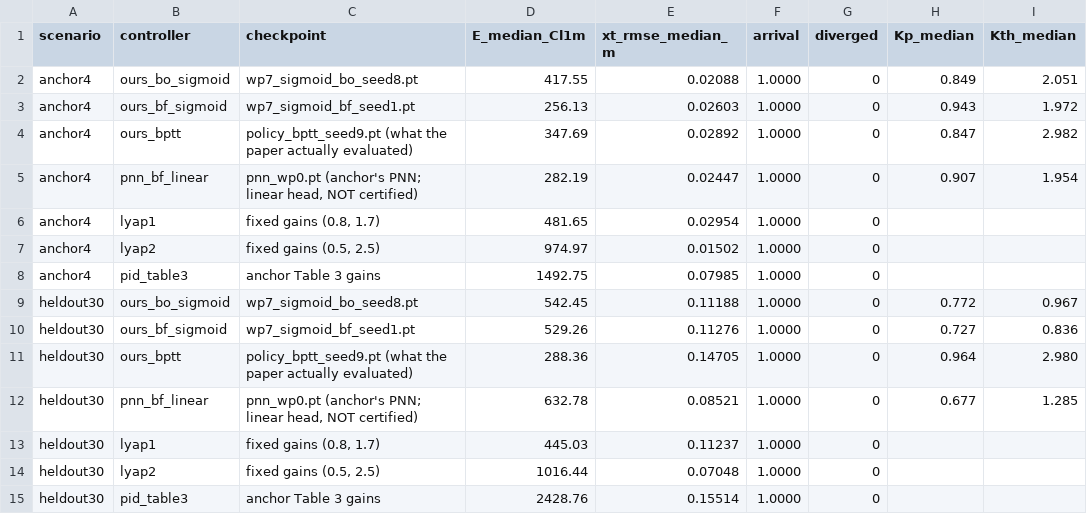
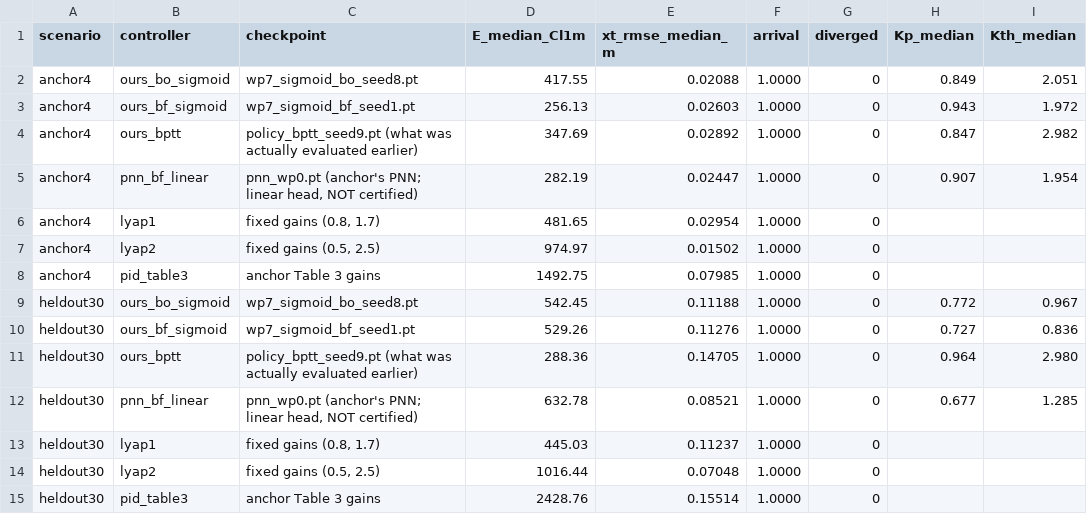
Before and after one commit to BaraaLazkani/certified-gain-policy-ddwmr, a CSV file: wp7/results/wp7_reeval.csv, drawn as a sheet.

Commit message:
wp7: regenerate wp7_reeval.csv so it matches the script that writes it
The checkpoint label in the shipped CSV was one edit behind wp7_reeval.py,
so re-running the script produced a file that differed from it by that
string. Every number is unchanged and reproduces bit-identically.

```diff
--- a/wp7/results/wp7_reeval.csv
+++ b/wp7/results/wp7_reeval.csv
@@ -3,3 +3,3 @@ anchor4,ours_bo_sigmoid,wp7_sigmoid_bo_seed8.pt,417.55,0.02088,1.0000,0,0.849,2.
 anchor4,ours_bf_sigmoid,wp7_sigmoid_bf_seed1.pt,256.13,0.02603,1.0000,0,0.943,1.972
-anchor4,ours_bptt,policy_bptt_seed9.pt  (what the paper actually evaluated),347.69,0.02892,1.0000,0,0.847,2.982
+anchor4,ours_bptt,policy_bptt_seed9.pt  (what was actually evaluated earlier),347.69,0.02892,1.0000,0,0.847,2.982
 anchor4,pnn_bf_linear,"pnn_wp0.pt  (anchor's PNN; linear head, NOT certified)",282.19,0.02447,1.0000,0,0.907,1.954
@@ -10,3 +10,3 @@ heldout30,ours_bo_sigmoid,wp7_sigmoid_bo_seed8.pt,542.45,0.11188,1.0000,0,0.772,
 heldout30,ours_bf_sigmoid,wp7_sigmoid_bf_seed1.pt,529.26,0.11276,1.0000,0,0.727,0.836
-heldout30,ours_bptt,policy_bptt_seed9.pt  (what the paper actually evaluated),288.36,0.14705,1.0000,0,0.964,2.980
+heldout30,ours_bptt,policy_bptt_seed9.pt  (what was actually evaluated earlier),288.36,0.14705,1.0000,0,0.964,2.980
 heldout30,pnn_bf_linear,"pnn_wp0.pt  (anchor's PNN; linear head, NOT certified)",632.78,0.08521,1.0000,0,0.677,1.285
```
